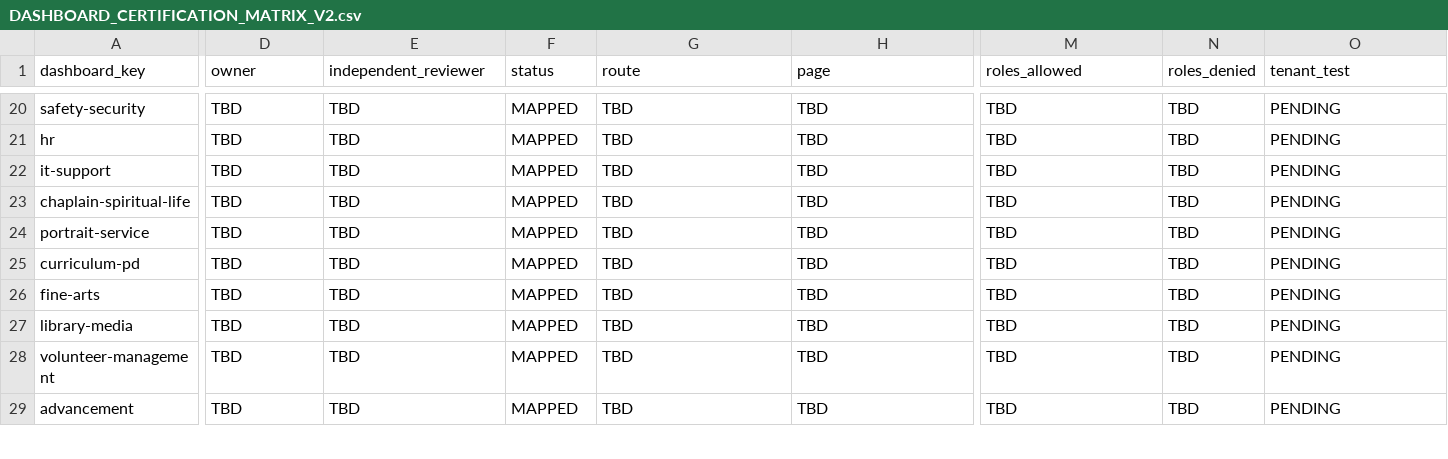
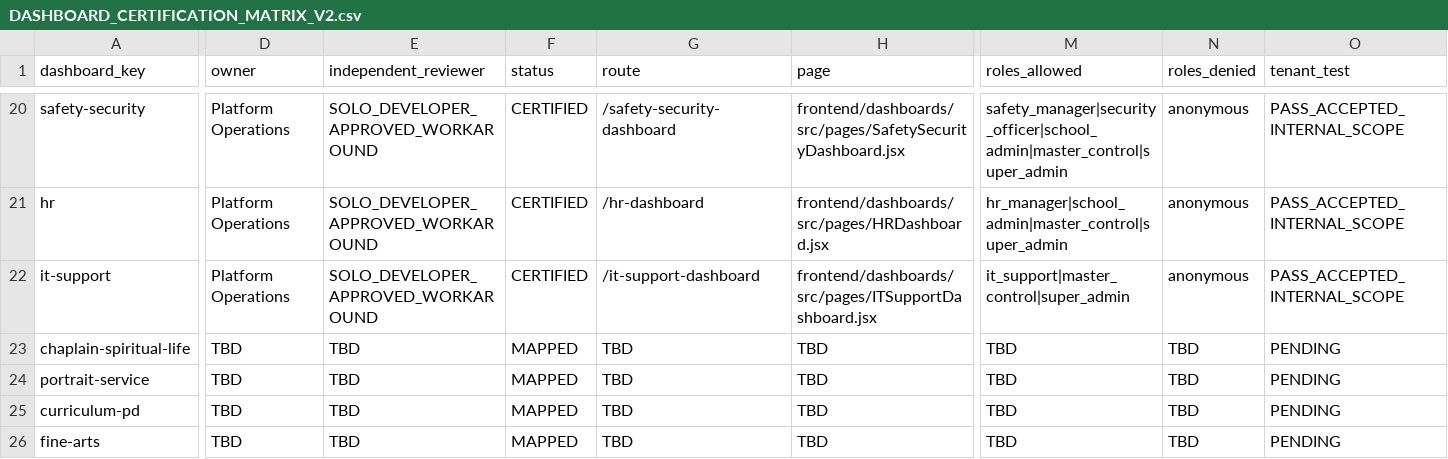
Before and after one commit to Arete0920/Crown-CSMS, a CSV file: docs/dashboard-completion/DASHBOARD_CERTIFICATION_MATRIX_V2.csv, drawn as a sheet; only a part is shown, gaps mark what is left out; the shorter side is filled out with more unchanged rows; the diff covers the shown part only; the diff names each change by its address in the sheet, - before the commit and + after, or states it on an @@ line.

Commit message:
cert(dashboards): promote batch3 matrix rows

```diff
--- a/docs/dashboard-completion/DASHBOARD_CERTIFICATION_MATRIX_V2.csv
+++ b/docs/dashboard-completion/DASHBOARD_CERTIFICATION_MATRIX_V2.csv
-D20:D22 (owner): TBD
+D20:D22 (owner): Platform Operations
-E20:E22 (independent_reviewer): TBD
+E20:E22 (independent_reviewer): SOLO_DEVELOPER_APPROVED_WORKAROUND
-F20:F22 (status): MAPPED
+F20:F22 (status): CERTIFIED
-G20 (route): TBD
+G20 (route): /safety-security-dashboard
-H20 (page): TBD
+H20 (page): frontend/dashboards/src/pages/SafetySecurityDashboard.jsx
-M20 (roles_allowed): TBD
+M20 (roles_allowed): safety_manager|security_officer|school_admin|master_control|super_admin
-N20:N22 (roles_denied): TBD
+N20:N22 (roles_denied): anonymous
-O20:O22 (tenant_test): PENDING
+O20:O22 (tenant_test): PASS_ACCEPTED_INTERNAL_SCOPE
-G21 (route): TBD
+G21 (route): /hr-dashboard
-H21 (page): TBD
+H21 (page): frontend/dashboards/src/pages/HRDashboard.jsx
-M21 (roles_allowed): TBD
+M21 (roles_allowed): hr_manager|school_admin|master_control|super_admin
-G22 (route): TBD
+G22 (route): /it-support-dashboard
-H22 (page): TBD
+H22 (page): frontend/dashboards/src/pages/ITSupportDashboard.jsx
-M22 (roles_allowed): TBD
+M22 (roles_allowed): it_support|master_control|super_admin
```
Also changed, not shown: 87 edited cells elsewhere in this file.
